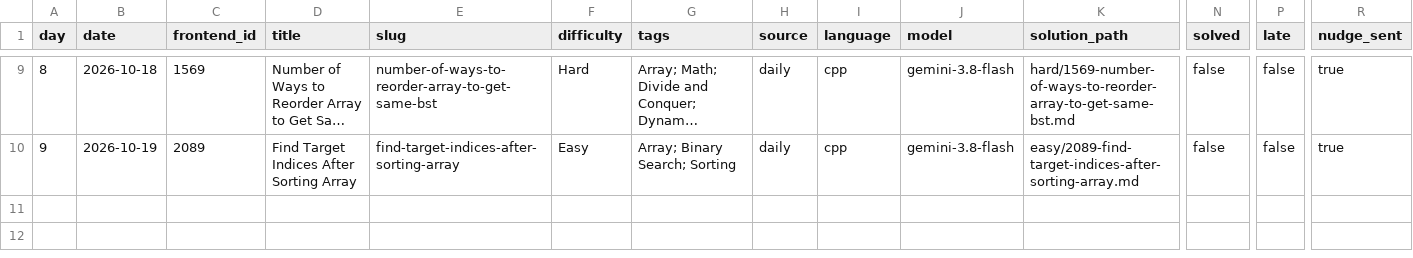
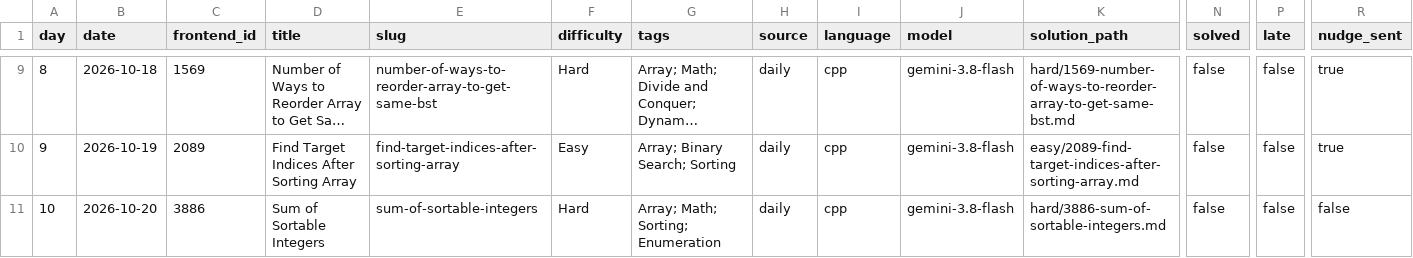
Before and after one commit to dheepakkaran/leetbot, a CSV file: log.csv, drawn as a sheet; only a part is shown, gaps mark what is left out; long unchanged cells end in …; rows hold the shown columns only; the diff names each change by its address in the sheet, - before the commit and + after, or states it on an @@ line.

```diff
--- a/log.csv
+++ b/log.csv
+row 11: 10 | 2026-10-20 | 3886 | Sum of Sortable Integers | sum-of-sortable-integers | Hard | Array; Math; Sorting; Enumeration | daily | cpp | gemini-3.8-flash | hard/3886-sum-of-sortable-integers.md | false | false | false
```
Also changed, not shown: 3 other files.
